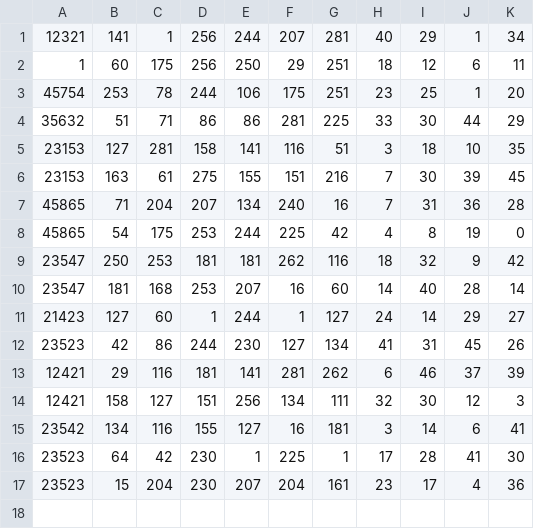
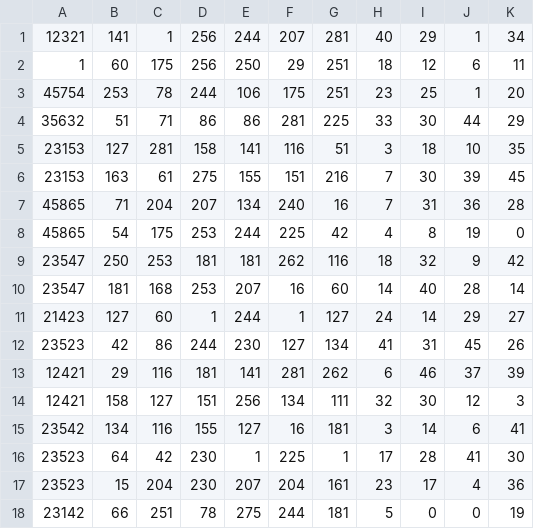
Before and after one commit to najibben/Boardroom-voting, a CSV file: ballots.csv, drawn as a sheet.

```diff
--- a/ballots.csv
+++ b/ballots.csv
@@ -17 +17,2 @@
 23523,15,204,230,207,204,161,23,17,4,36
+23142,66,251,78,275,244,181,5,0,0,19
```
Also changed, not shown: 4 other files.
